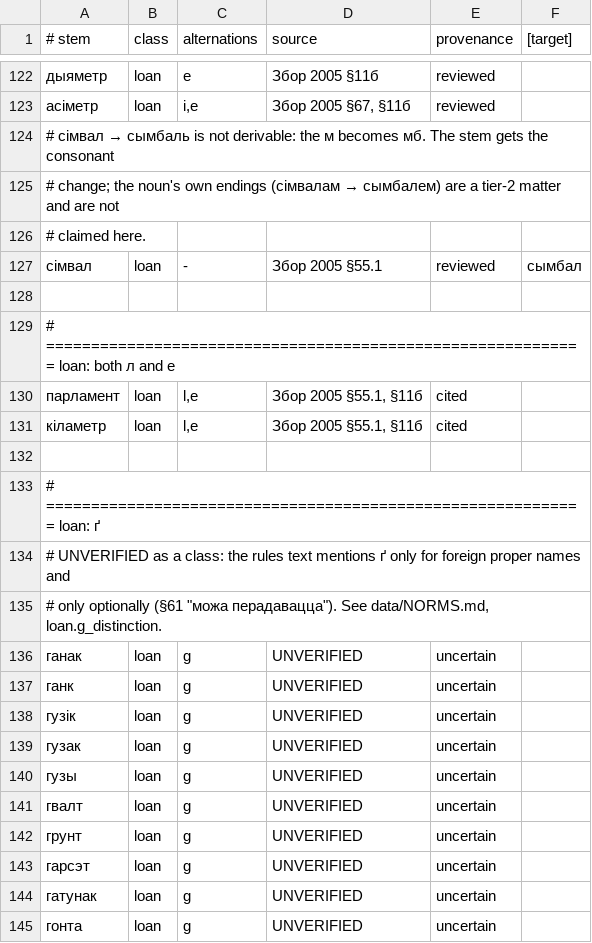
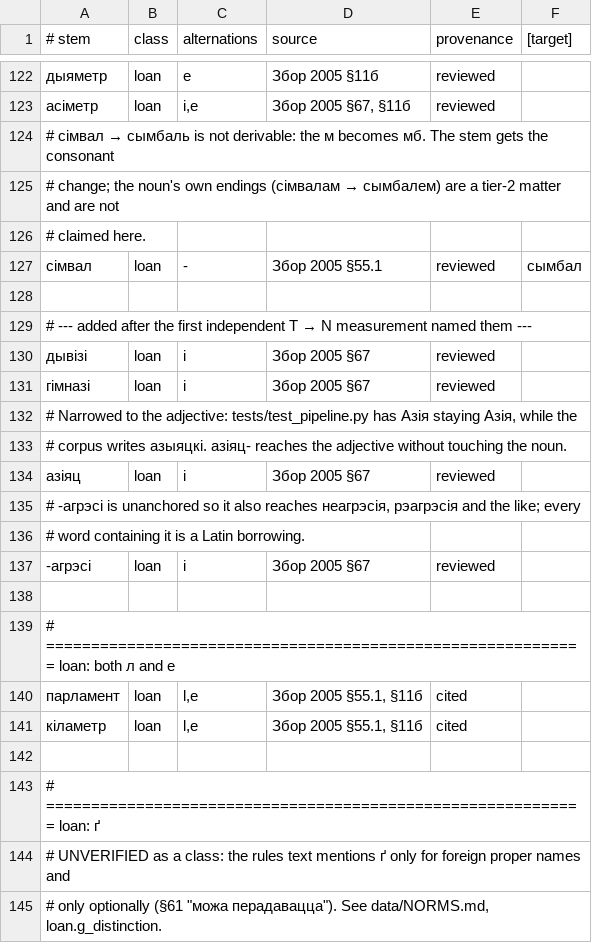
Before and after one commit to sewstie/pravapis, a TSV file: data/lexicon/stems/stems.tsv, drawn as a sheet; only a part is shown, gaps mark what is left out; the shorter side is filled out with more unchanged rows; the diff names each change by its address in the sheet, - before the commit and + after, or states it on an @@ line.

Commit message:
Complete the audit and gold review; add the ╬ô├▓┬┐╬ô├▓├║ Γò¼├┤Γö£├æΓö£├Ñ ╬ô├▓├▒Γö£Γòù rule and four stems

```diff
--- a/data/lexicon/stems/stems.tsv
+++ b/data/lexicon/stems/stems.tsv
+row 129: # --- added after the first independent T → N measurement named them ---
+row 130: дывізі | loan | i | Збор 2005 §67 | reviewed
+row 131: гімназі | loan | i | Збор 2005 §67 | reviewed
+row 132: # Narrowed to the adjective: tests/test_pipeline.py has Азія staying Азія, while the
+row 133: # corpus writes азыяцкі. азіяц- reaches the adjective without touching the noun.
+row 134: азіяц | loan | i | Збор 2005 §67 | reviewed
+row 135: # -агрэсі is unanchored so it also reaches неагрэсія, рэагрэсія and the like; every
+row 136: # word containing it is a Latin borrowing.
+row 137: -агрэсі | loan | i | Збор 2005 §67 | reviewed
+row 138: (empty)
```
Also changed, not shown: data/eval/tarask/audit.tsv, data/eval/tarask/gold_t2n.tsv, 8 other files.
